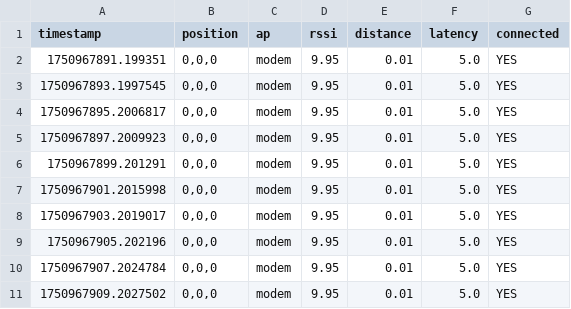
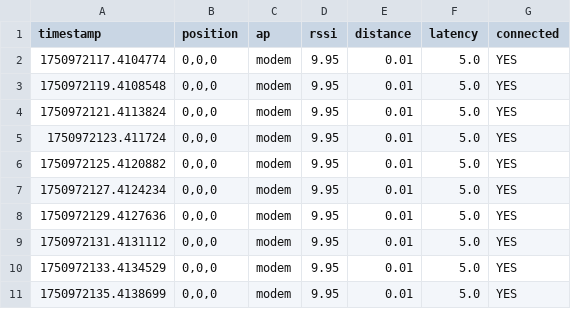
Before and after one commit to eduardowanderleyde/framework-mininet, a CSV file: rasp_car_rout_scan_log.csv, drawn as a sheet.

```diff
--- a/rasp_car_rout_scan_log.csv
+++ b/rasp_car_rout_scan_log.csv
@@ -1,11 +1,11 @@
 timestamp,position,ap,rssi,distance,latency,connected
-1750967891.199351,"0,0,0",modem,9.95,0.01,5.0,YES
-1750967893.1997545,"0,0,0",modem,9.95,0.01,5.0,YES
-1750967895.2006817,"0,0,0",modem,9.95,0.01,5.0,YES
-1750967897.2009923,"0,0,0",modem,9.95,0.01,5.0,YES
-1750967899.201291,"0,0,0",modem,9.95,0.01,5.0,YES
-1750967901.2015998,"0,0,0",modem,9.95,0.01,5.0,YES
-1750967903.2019017,"0,0,0",modem,9.95,0.01,5.0,YES
-1750967905.202196,"0,0,0",modem,9.95,0.01,5.0,YES
-1750967907.2024784,"0,0,0",modem,9.95,0.01,5.0,YES
-1750967909.2027502,"0,0,0",modem,9.95,0.01,5.0,YES
+1750972117.4104774,"0,0,0",modem,9.95,0.01,5.0,YES
+1750972119.4108548,"0,0,0",modem,9.95,0.01,5.0,YES
+1750972121.4113824,"0,0,0",modem,9.95,0.01,5.0,YES
+1750972123.411724,"0,0,0",modem,9.95,0.01,5.0,YES
+1750972125.4120882,"0,0,0",modem,9.95,0.01,5.0,YES
+1750972127.4124234,"0,0,0",modem,9.95,0.01,5.0,YES
+1750972129.4127636,"0,0,0",modem,9.95,0.01,5.0,YES
+1750972131.4131112,"0,0,0",modem,9.95,0.01,5.0,YES
+1750972133.4134529,"0,0,0",modem,9.95,0.01,5.0,YES
+1750972135.4138699,"0,0,0",modem,9.95,0.01,5.0,YES
```
Also changed, not shown: rasp_car_scan_log.csv, 6 other files.
